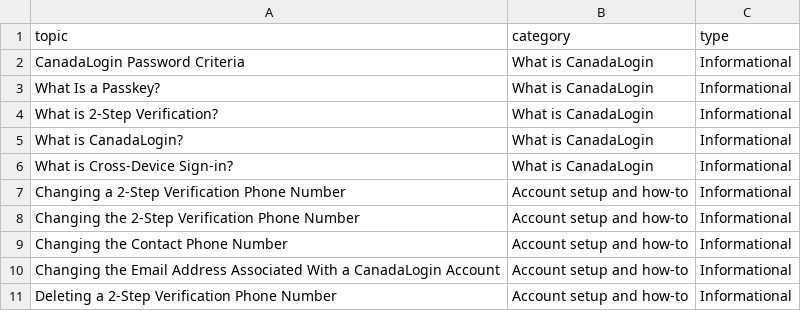
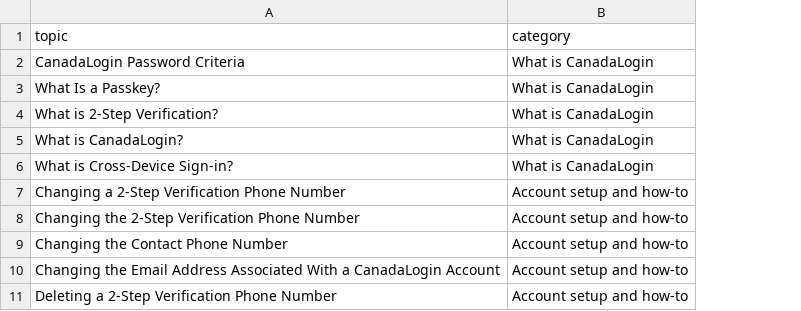
Before and after one commit to cds-snc/canadalogin-reporting-dashboards, a CSV file: dashboards/support/topic-categories.csv, drawn as a sheet; only a part is shown; the diff names each change by its address in the sheet, - before the commit and + after, or states it on an @@ line.

Commit message:
refactor(support): drop topic types and pair topics with call volume

```diff
--- a/dashboards/support/topic-categories.csv
+++ b/dashboards/support/topic-categories.csv
-column C (type), rows 2-11: all Informational
```
Also changed, not shown: 3 other files.
